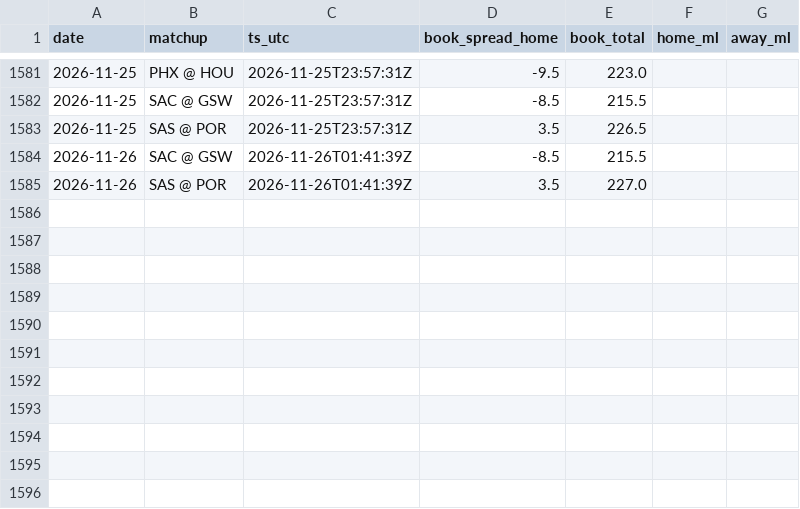
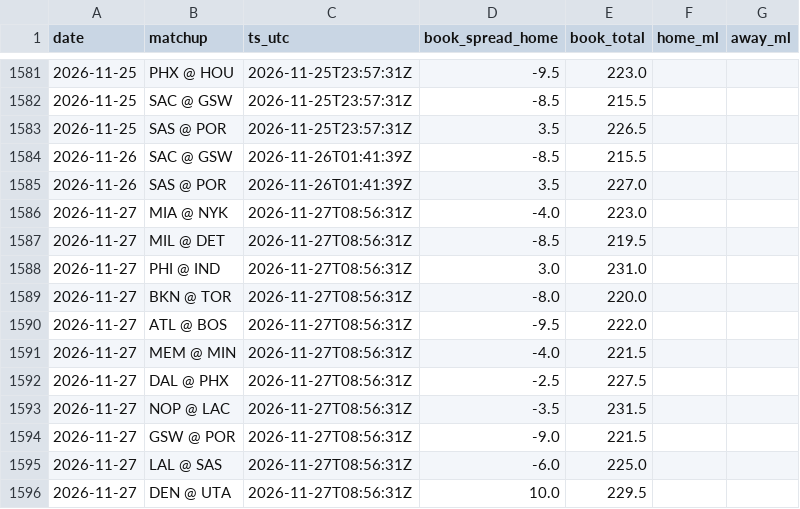
Before and after one commit to jack-more/MORELLOSIMS, a CSV file: nba_pipeline/data/line_snapshots.csv, drawn as a sheet; only a part is shown, gaps mark what is left out.

```diff
--- a/nba_pipeline/data/line_snapshots.csv
+++ b/nba_pipeline/data/line_snapshots.csv
@@ -1585 +1585,12 @@ date,matchup,ts_utc,book_spread_home,book_total,home_ml,away_ml
 2026-11-26,SAS @ POR,2026-11-26T01:41:39Z,3.5,227.0,,
+2026-11-27,MIA @ NYK,2026-11-27T08:56:31Z,-4.0,223.0,,
+2026-11-27,MIL @ DET,2026-11-27T08:56:31Z,-8.5,219.5,,
+2026-11-27,PHI @ IND,2026-11-27T08:56:31Z,3.0,231.0,,
+2026-11-27,BKN @ TOR,2026-11-27T08:56:31Z,-8.0,220.0,,
+2026-11-27,ATL @ BOS,2026-11-27T08:56:31Z,-9.5,222.0,,
+2026-11-27,MEM @ MIN,2026-11-27T08:56:31Z,-4.0,221.5,,
+2026-11-27,DAL @ PHX,2026-11-27T08:56:31Z,-2.5,227.5,,
+2026-11-27,NOP @ LAC,2026-11-27T08:56:31Z,-3.5,231.5,,
+2026-11-27,GSW @ POR,2026-11-27T08:56:31Z,-9.0,221.5,,
+2026-11-27,LAL @ SAS,2026-11-27T08:56:31Z,-6.0,225.0,,
+2026-11-27,DEN @ UTA,2026-11-27T08:56:31Z,10.0,229.5,,
```
Also changed, not shown: 4 other files.
